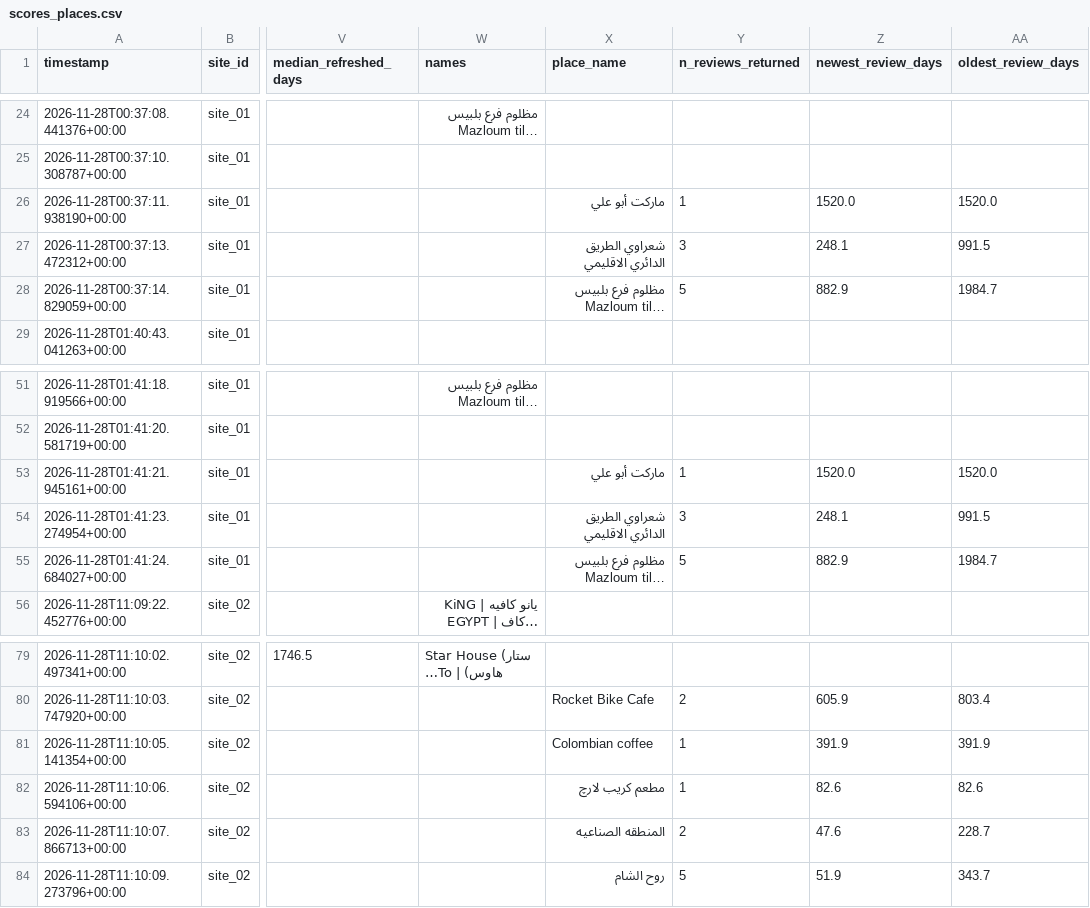
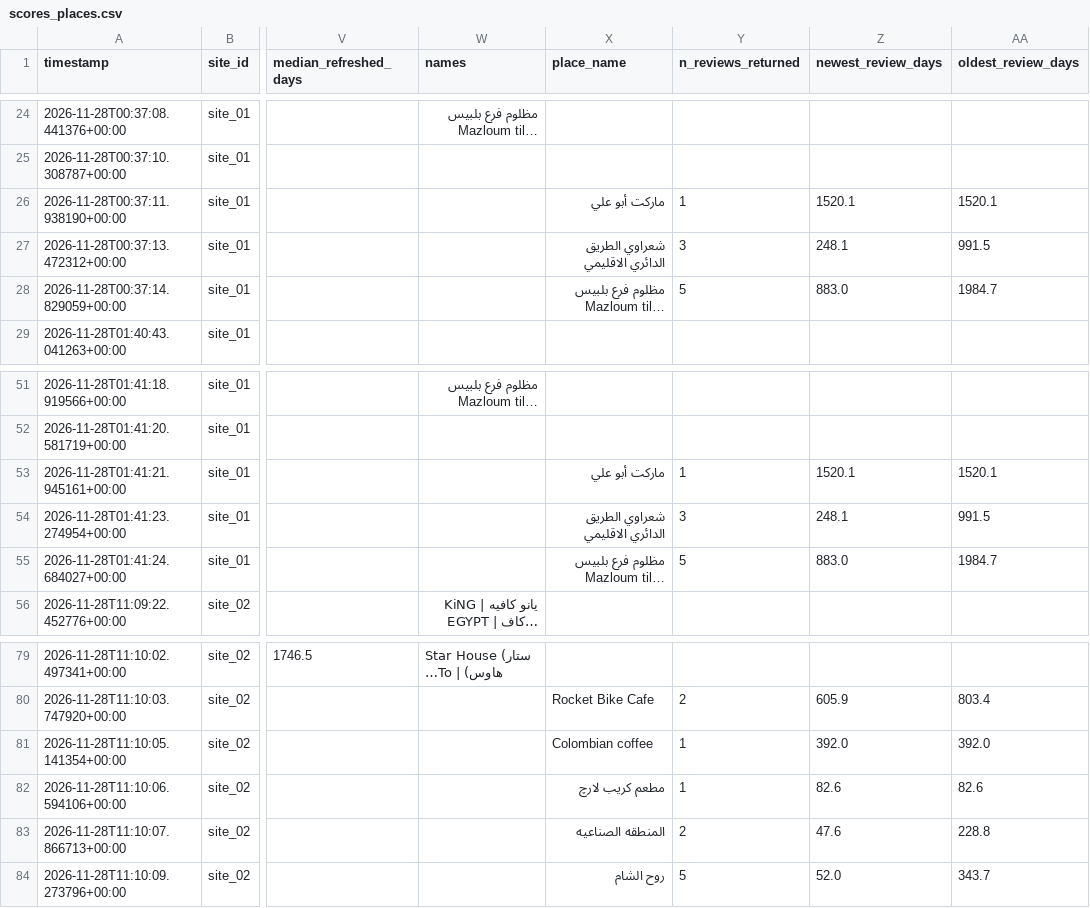
Before and after one commit to youssefashraxff/gp-backend, a CSV file: experiments/tools/geo/scores_places.csv, drawn as a sheet; only a part is shown, gaps mark what is left out; long unchanged cells end in …; the diff names each change by its address in the sheet, - before the commit and + after, or states it on an @@ line.

```diff
--- a/experiments/tools/geo/scores_places.csv
+++ b/experiments/tools/geo/scores_places.csv
-Z26 (newest_review_days): 1520.0
+Z26 (newest_review_days): 1520.1
-AA26 (oldest_review_days): 1520.0
+AA26 (oldest_review_days): 1520.1
-Z28 (newest_review_days): 882.9
+Z28 (newest_review_days): 883.0
-Z53 (newest_review_days): 1520.0
+Z53 (newest_review_days): 1520.1
-AA53 (oldest_review_days): 1520.0
+AA53 (oldest_review_days): 1520.1
-Z55 (newest_review_days): 882.9
+Z55 (newest_review_days): 883.0
-Z81 (newest_review_days): 391.9
+Z81 (newest_review_days): 392.0
-AA81 (oldest_review_days): 391.9
+AA81 (oldest_review_days): 392.0
-AA83 (oldest_review_days): 228.7
+AA83 (oldest_review_days): 228.8
-Z84 (newest_review_days): 51.9
+Z84 (newest_review_days): 52.0
```
Also changed, not shown: experiments/tools/geo/scores_osm.csv, 7 other files.
